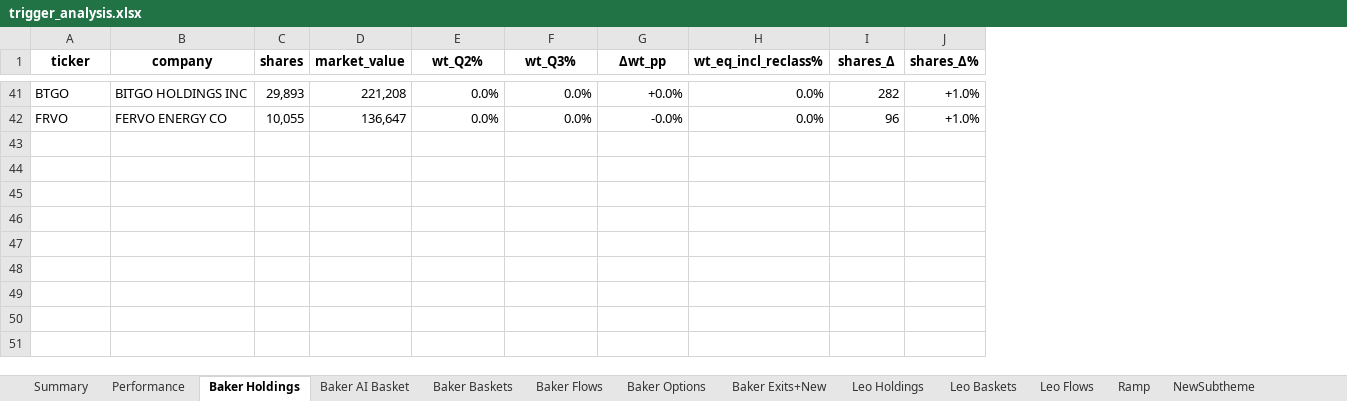
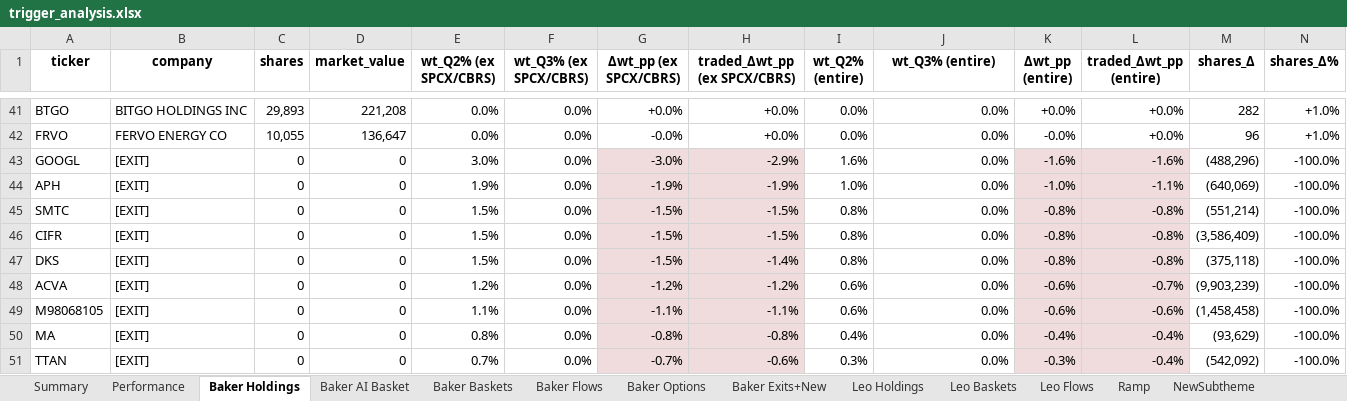
Before and after one commit to sresman/celeb-pm, an Excel workbook: analysis/trigger_analysis.xlsx, sheet Baker Holdings, drawn as a sheet; only a part is shown, gaps mark what is left out; values as stored, in another font and other column widths than the file's, no borders; addresses are those after the commit; rows hold the shown columns only; the diff covers the shown part only; the diff names each change by its address in the sheet, - before the commit and + after, or states it on an @@ line.

```diff
--- a/analysis/trigger_analysis.xlsx (sheet Baker Holdings)
+++ b/analysis/trigger_analysis.xlsx (sheet Baker Holdings)
+column H (traded_Δwt_pp (ex SPCX/CBRS)), rows 41-42: +0.0% | +0.0%
+column I (wt_Q2% (entire)), rows 41-42: 0.0% | 0.0%
+column K (Δwt_pp (entire)), rows 41-42: +0.0% | -0.0%
+column L (traded_Δwt_pp (entire)), rows 41-42: +0.0% | +0.0%
-E1: wt_Q2%
+E1: wt_Q2% (ex SPCX/CBRS)
-F1: wt_Q3%
+F1: wt_Q3% (ex SPCX/CBRS)
-G1: Δwt_pp
+G1: Δwt_pp (ex SPCX/CBRS)
-J1: wt_eq_incl_reclass%
+J1: wt_Q3% (entire)
+row 43: GOOGL | [EXIT] | 0 | 0 | 3.0% | 0.0% | -3.0% | -2.9% | 1.6% | 0.0% | -1.6% | -1.6% | (488,296) | -100.0%
+row 44: APH | [EXIT] | 0 | 0 | 1.9% | 0.0% | -1.9% | -1.9% | 1.0% | 0.0% | -1.0% | -1.1% | (640,069) | -100.0%
+row 45: SMTC | [EXIT] | 0 | 0 | 1.5% | 0.0% | -1.5% | -1.5% | 0.8% | 0.0% | -0.8% | -0.8% | (551,214) | -100.0%
+row 46: CIFR | [EXIT] | 0 | 0 | 1.5% | 0.0% | -1.5% | -1.5% | 0.8% | 0.0% | -0.8% | -0.8% | (3,586,409) | -100.0%
+row 47: DKS | [EXIT] | 0 | 0 | 1.5% | 0.0% | -1.5% | -1.4% | 0.8% | 0.0% | -0.8% | -0.8% | (375,118) | -100.0%
+row 48: ACVA | [EXIT] | 0 | 0 | 1.2% | 0.0% | -1.2% | -1.2% | 0.6% | 0.0% | -0.6% | -0.7% | (9,903,239) | -100.0%
+row 49: M98068105 | [EXIT] | 0 | 0 | 1.1% | 0.0% | -1.1% | -1.1% | 0.6% | 0.0% | -0.6% | -0.6% | (1,458,458) | -100.0%
+row 50: MA | [EXIT] | 0 | 0 | 0.8% | 0.0% | -0.8% | -0.8% | 0.4% | 0.0% | -0.4% | -0.4% | (93,629) | -100.0%
+row 51: TTAN | [EXIT] | 0 | 0 | 0.7% | 0.0% | -0.7% | -0.6% | 0.3% | 0.0% | -0.3% | -0.4% | (542,092) | -100.0%
```
Also changed, not shown: 8 added rows, 6 edited cells and cell formats elsewhere in this sheet, 2 other files.
